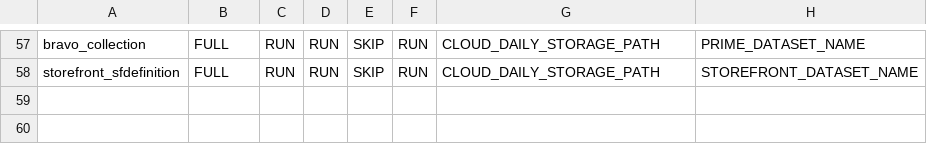
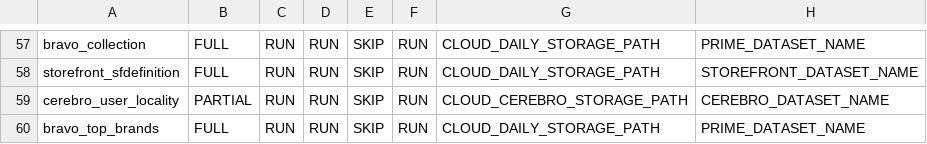
Before and after one commit to rashmishra/Atom, a CSV file: modular_ETL/config/config.csv, drawn as a sheet; only a part is shown, gaps mark what is left out; the diff names each change by its address in the sheet, - before the commit and + after, or states it on an @@ line.

Commit message:
Initial draft for bravo's top_brands and cerebro's user_locality collections

```diff
--- a/modular_ETL/config/config.csv
+++ b/modular_ETL/config/config.csv
+row 59: cerebro_user_locality | PARTIAL | RUN | RUN | SKIP | RUN | CLOUD_CEREBRO_STORAGE_PATH | CEREBRO_DATASET_NAME
+row 60: bravo_top_brands | FULL | RUN | RUN | SKIP | RUN | CLOUD_DAILY_STORAGE_PATH | PRIME_DATASET_NAME
```
Also changed, not shown: modular_ETL/config/bkp_config.csv, 4 other files.
